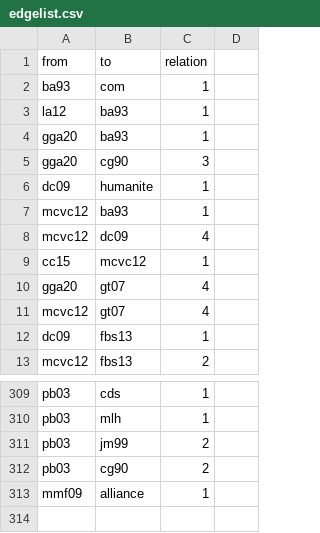
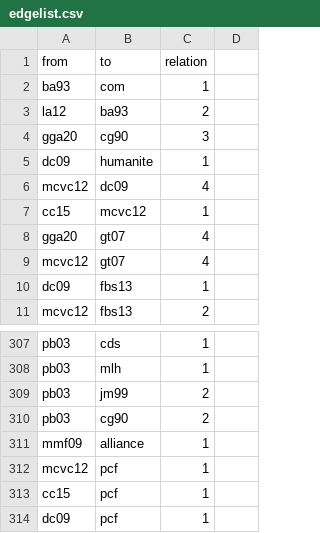
Before and after one commit to sajedaTaya/Wiederstand, a CSV file: edgelist.csv, drawn as a sheet; only a part is shown, gaps mark what is left out.

Commit message:
Update edgelist.csv

```diff
--- a/edgelist.csv
+++ b/edgelist.csv
@@ -2,7 +2,5 @@ from,to,relation,
 ba93,com,1,
-la12,ba93,1,
-gga20,ba93,1,
+la12,ba93,2,
 gga20,cg90,3,
 dc09,humanite,1,
-mcvc12,ba93,1,
 mcvc12,dc09,4,
@@ -313 +311,4 @@ pb03,cg90,2,
 mmf09,alliance,1,
+mcvc12,pcf,1,
+cc15,pcf,1,
+dc09,pcf,1,
```
